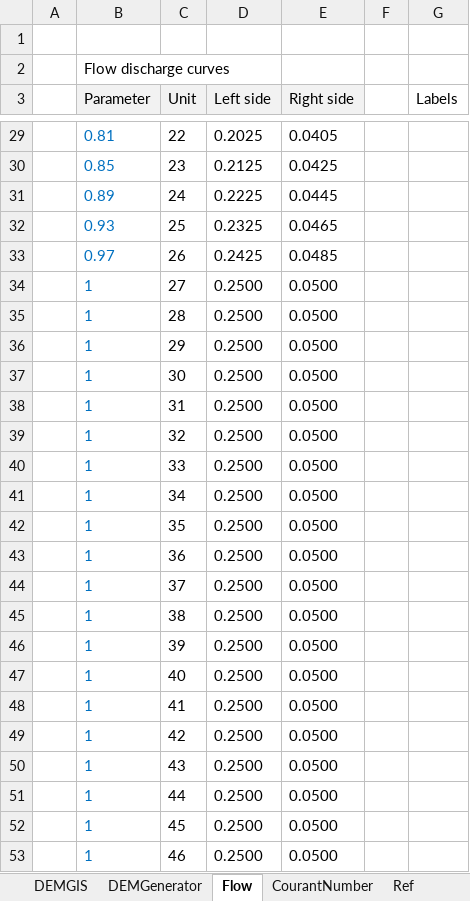
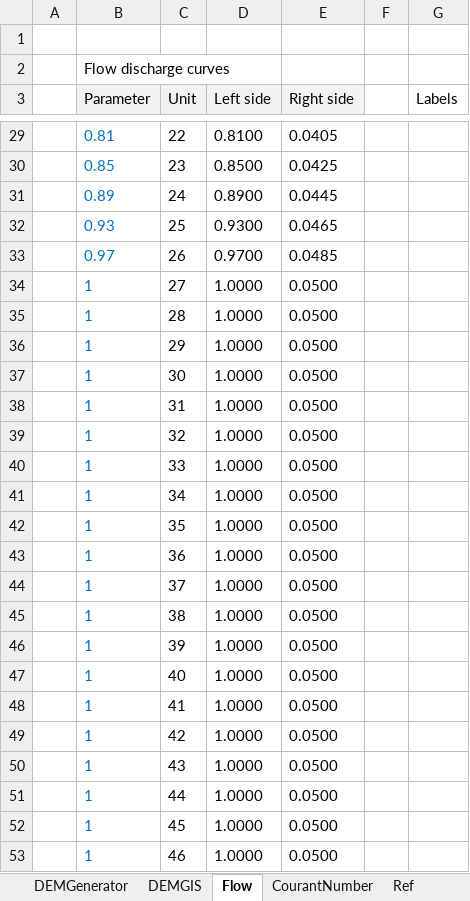
Before and after one commit to rcfdtools/R.HydroTools, an Excel workbook: DisenoCuneta/R.HydroTools.DisenoCunetaGIS.xlsx, sheet Flow, drawn as a sheet; only a part is shown, gaps mark what is left out; values as stored, in another font and other column widths than the file's, no borders; charts and pictures not drawn; the diff covers the shown part only; the diff names each change by its address in the sheet, - before the commit and + after, or states it on an @@ line.

```diff
--- a/DisenoCuneta/R.HydroTools.DisenoCunetaGIS.xlsx (sheet Flow)
+++ b/DisenoCuneta/R.HydroTools.DisenoCunetaGIS.xlsx (sheet Flow)
@@ sheet tab order changed: DEMGenerator | DEMGIS | Flow | CourantNumber | Ref @@
-D29 (Left side): 0.2025
+D29 (Left side): 0.8100
-D30 (Left side): 0.2125
+D30 (Left side): 0.8500
-D31 (Left side): 0.2225
+D31 (Left side): 0.8900
-D32 (Left side): 0.2325
+D32 (Left side): 0.9300
-D33 (Left side): 0.2425
+D33 (Left side): 0.9700
-D34:D53 (Left side): 0.2500
+D34:D53 (Left side): 1.0000
```
Also changed, not shown: 76 edited cells elsewhere in this sheet, sheet DEMGenerator, charts or pictures, 30 other files.
